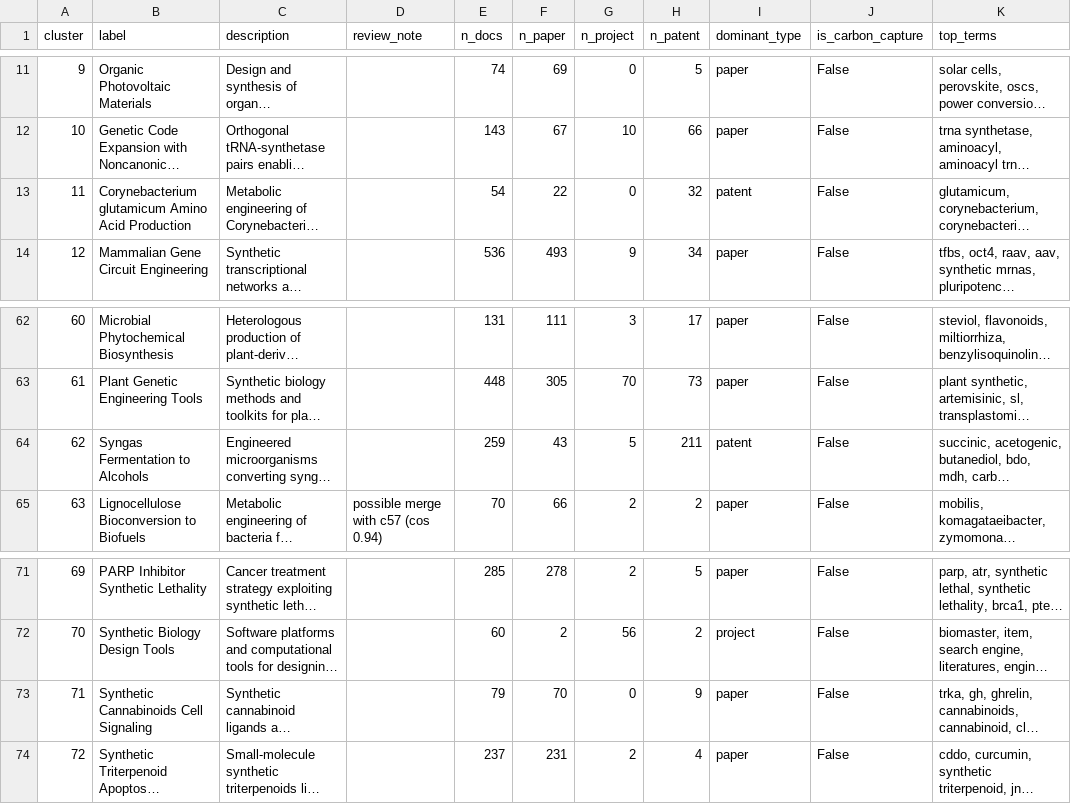
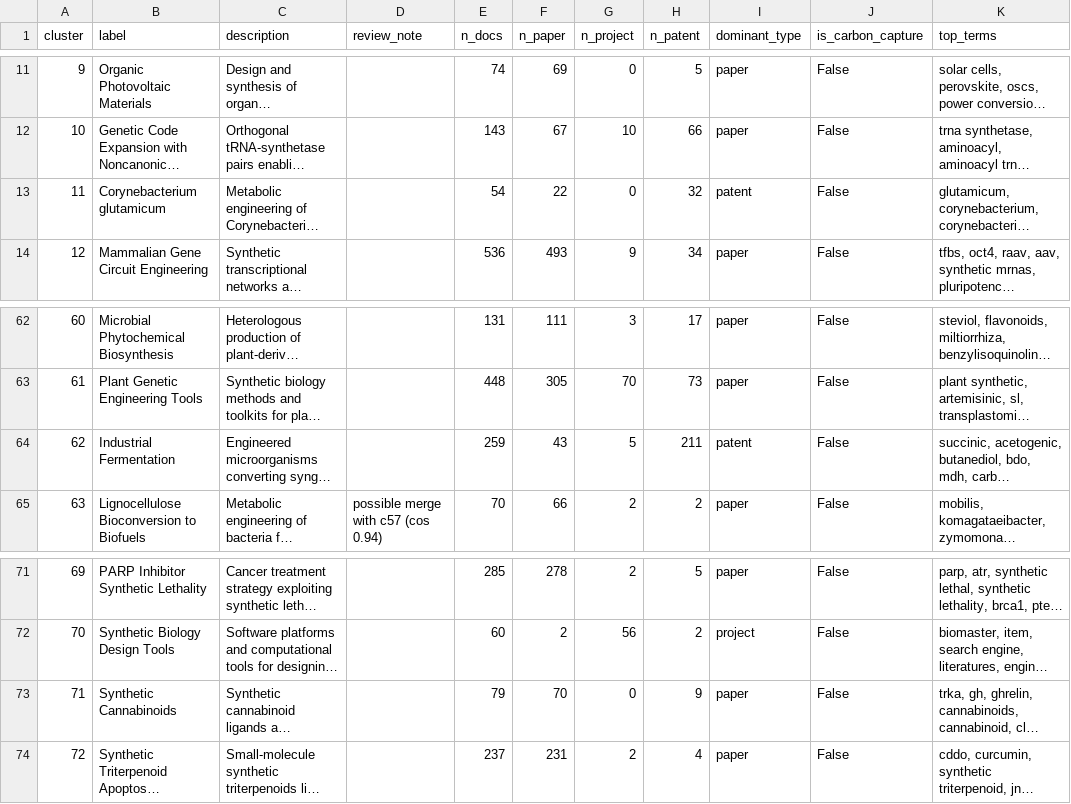
Before and after one commit to Zer0Juice/synbiomap, a CSV file: data/processed/cluster_labels.csv, drawn as a sheet; only a part is shown, gaps mark what is left out; long unchanged cells end in …; the diff names each change by its address in the sheet, - before the commit and + after, or states it on an @@ line.

Commit message:
Refresh tripartite analysis: notebook cell-scoping fix, rerun outputs
notebooks/02_tripartite_city_analysis.py:
- marimo requires every top-level name to be unique across cells, and the
  lead-lag / permutation cells were reusing generic names (df, ax, col,
  N_PERM). Renamed them to cell-local names (_ax_ll, _N_PERM_LL, _r_perm, …)
  so the cells no longer collide. No change to the analysis itself.

Rerun artifacts from the refreshed corpus:
- data/processed/{cluster_labels, city_level, igem_wiki_dois}.csv — updated
  cluster assignments and city-level aggregates.
- outputs/tripartite_city_analysis.html and *_oldham.html — the exported
  notebook run for the main corpus and the Oldham robustness corpus.
- outputs/clusters_62_7_8_artifacts.{csv,md} — the carbon-capture cluster
  deep-dive (industrial fermentation / syngas clusters 62, 7, 8) listing the
  patents, papers and iGEM projects that share those clusters.

```diff
--- a/data/processed/cluster_labels.csv
+++ b/data/processed/cluster_labels.csv
-B13 (label): Corynebacterium glutamicum Amino Acid Production
+B13 (label): Corynebacterium glutamicum
-B64 (label): Syngas Fermentation to Alcohols
+B64 (label): Industrial Fermentation
-B73 (label): Synthetic Cannabinoids Cell Signaling
+B73 (label): Synthetic Cannabinoids
```
Also changed, not shown: data/processed/city_level.csv, 6 other files.
